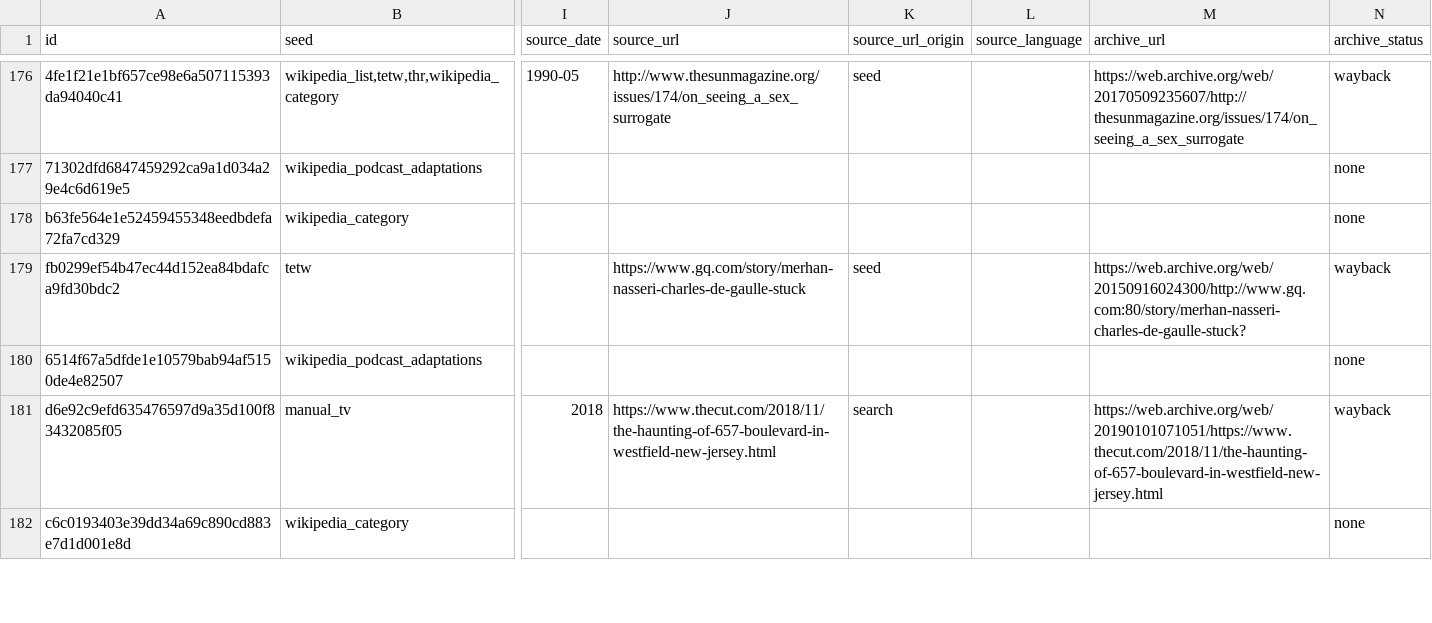
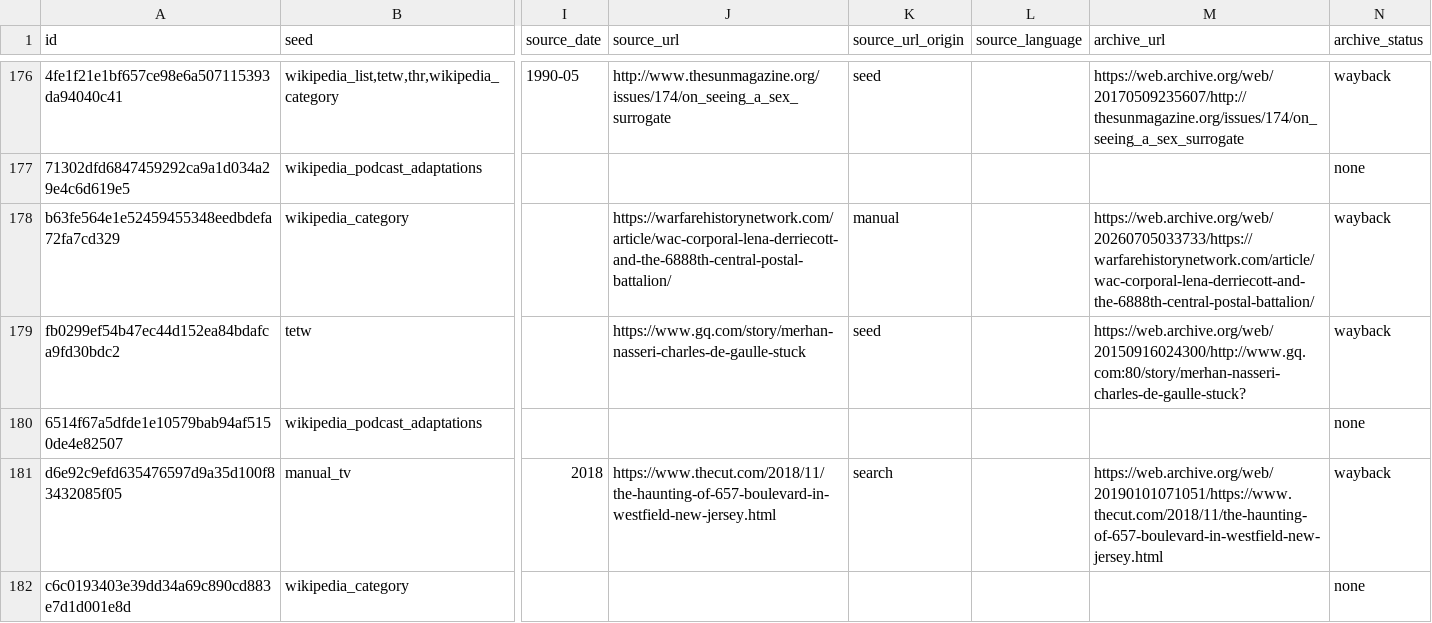
Before and after one commit to altosaar/longform-adaptations, a CSV file: adaptations.csv, drawn as a sheet; only a part is shown, gaps mark what is left out; the diff names each change by its address in the sheet, - before the commit and + after, or states it on an @@ line.

```diff
--- a/adaptations.csv
+++ b/adaptations.csv
-J178 (source_url): (empty)
+J178 (source_url): https://warfarehistorynetwork.com/article/wac-corporal-lena-derriecott-and-the-6888th-central-postal-battalion/
-K178 (source_url_origin): (empty)
+K178 (source_url_origin): manual
-M178 (archive_url): (empty)
+M178 (archive_url): https://web.archive.org/web/20260705033733/https://warfarehistorynetwork.com/article/wac-corporal-lena-derriecott-and-the-6888th-central-postal-battalion/
-N178 (archive_status): none
+N178 (archive_status): wayback
```
Also changed, not shown: data/overrides.csv, 2 other files.
